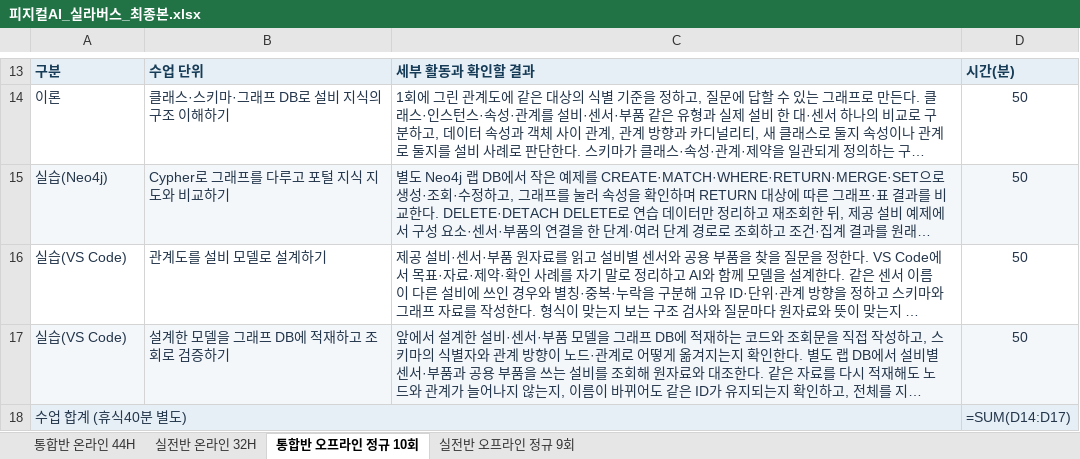
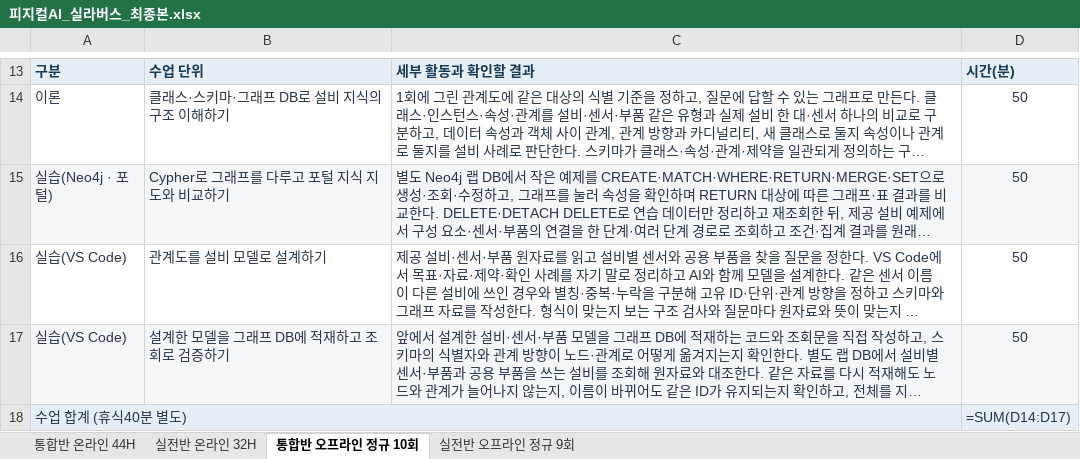
Before and after one commit to uengine-oss/hyd-iot-edu, an Excel workbook: 문서/교재/실라버스/피지컬AI_실라버스_최종본.xlsx, sheet 통합반 오프라인 정규 10회, drawn as a sheet; only a part is shown, gaps mark what is left out; long unchanged cells end in …; values as stored, in another font and other column widths than the file's, no borders; formulas without a stored value are shown as written; the diff covers the shown part only; the diff names each change by its address in the sheet, - before the commit and + after, or states it on an @@ line.

```diff
--- a/문서/교재/실라버스/피지컬AI_실라버스_최종본.xlsx (sheet 통합반 오프라인 정규 10회)
+++ b/문서/교재/실라버스/피지컬AI_실라버스_최종본.xlsx (sheet 통합반 오프라인 정규 10회)
-A15: 실습(Neo4j)
+A15: 실습(Neo4j · 포털)
```
Also changed, not shown: 4 edited cells elsewhere in this sheet, sheet 통합반 온라인 44H, sheet 실전반 온라인 32H, sheet 실전반 오프라인 정규 9회.
